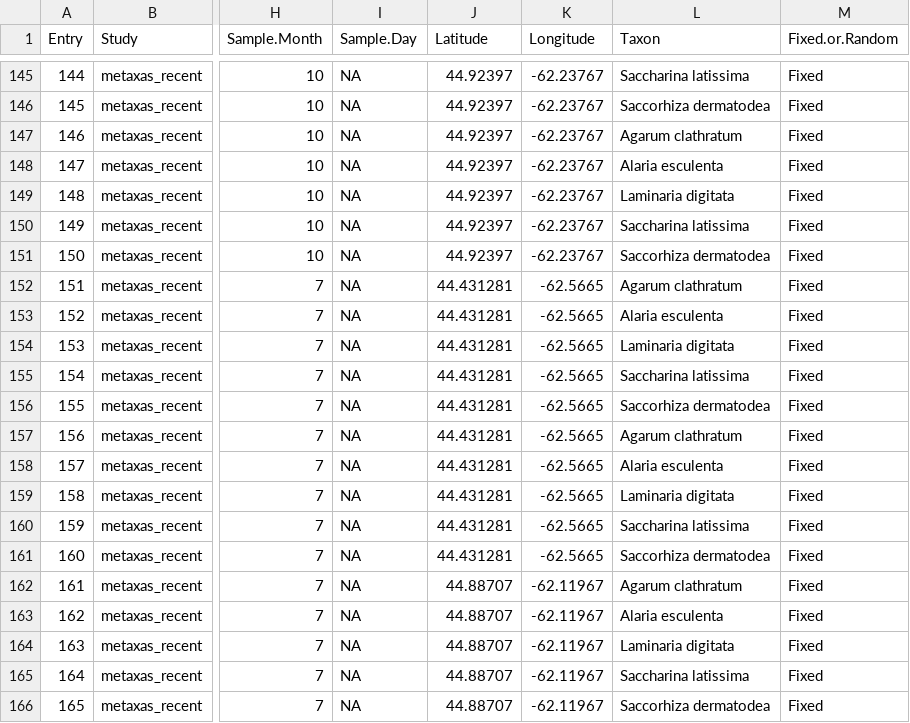
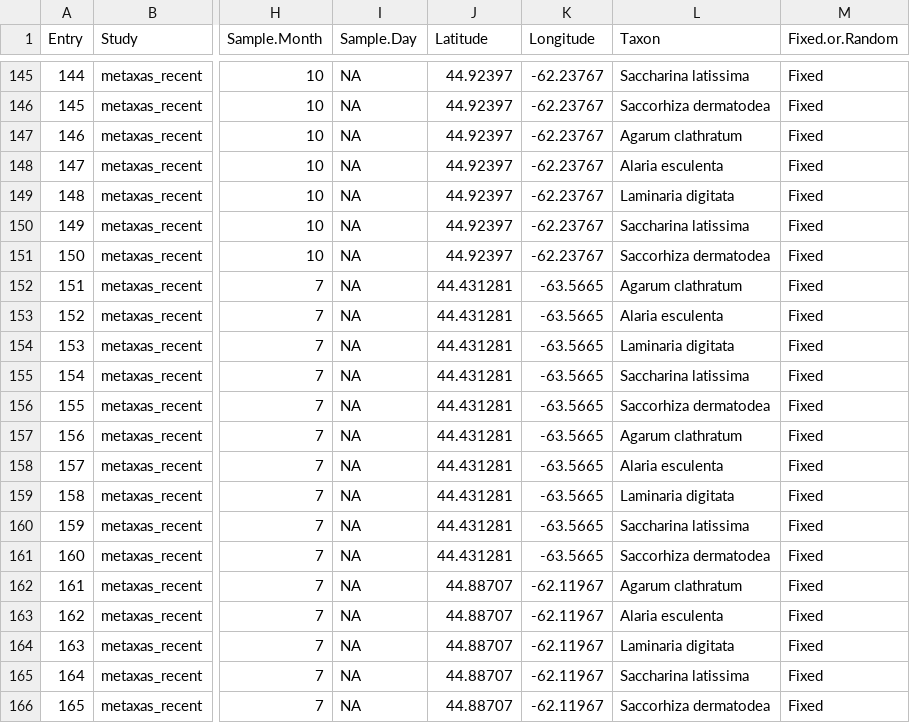
Before and after one commit to jebyrnes/nw_atlantic_kelp, a CSV file: data/clean_data/timeseries/metaxas_recent.csv, drawn as a sheet; only a part is shown, gaps mark what is left out; the diff covers the shown part only; the diff names each change by its address in the sheet, - before the commit and + after, or states it on an @@ line.

```diff
--- a/data/clean_data/timeseries/metaxas_recent.csv
+++ b/data/clean_data/timeseries/metaxas_recent.csv
-K152:K161 (Longitude): -62.5665
+K152:K161 (Longitude): -63.5665
```
Also changed, not shown: 20 edited cells elsewhere in this file, data/unique_latlongs_time.csv, 1 other file.
